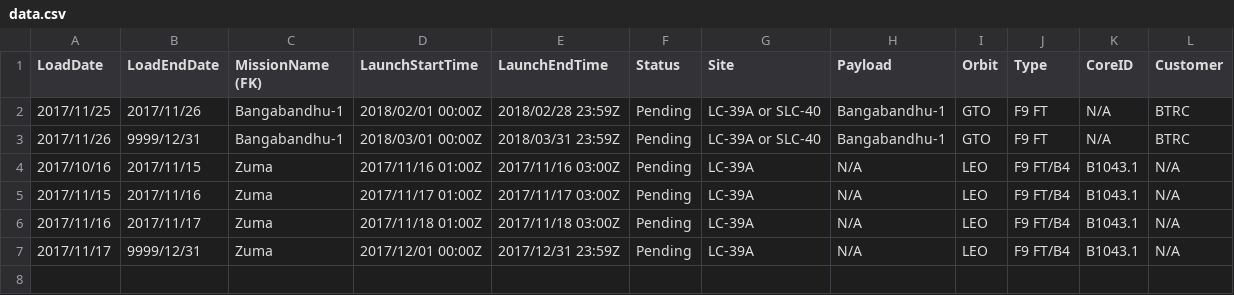
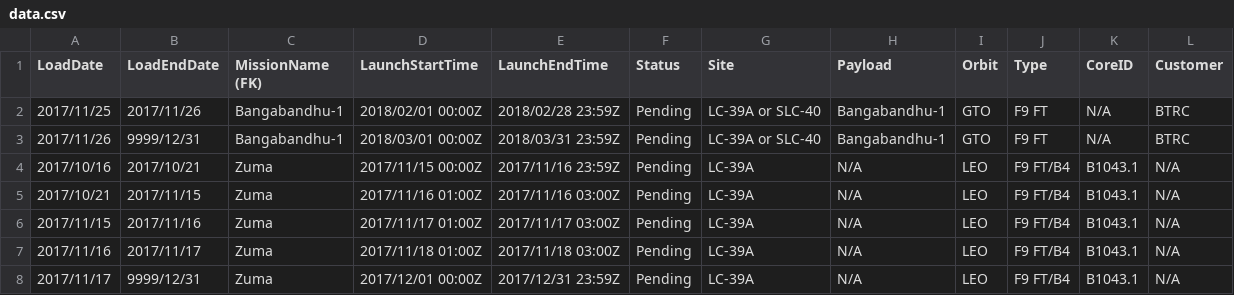
Before and after one commit to jacobkjaersgaardhansen/spacex-timeline, a CSV file: data.csv, drawn as a sheet.

Commit message:
Update data.csv

```diff
--- a/data.csv
+++ b/data.csv
@@ -3,3 +3,4 @@ LoadDate, LoadEndDate, MissionName (FK), LaunchStartTime, LaunchEndTime, Status,
 2017/11/26, 9999/12/31, Bangabandhu-1, 2018/03/01 00:00Z, 2018/03/31 23:59Z, Pending, LC-39A or SLC-40, Bangabandhu-1, GTO, F9 FT, N/A, BTRC
-2017/10/16, 2017/11/15, Zuma, 2017/11/16 01:00Z, 2017/11/16 03:00Z, Pending, LC-39A, N/A, LEO, F9 FT/B4, B1043.1, N/A
+2017/10/16, 2017/10/21, Zuma, 2017/11/15 00:00Z, 2017/11/16 23:59Z, Pending, LC-39A, N/A, LEO, F9 FT/B4, B1043.1, N/A
+2017/10/21, 2017/11/15, Zuma, 2017/11/16 01:00Z, 2017/11/16 03:00Z, Pending, LC-39A, N/A, LEO, F9 FT/B4, B1043.1, N/A
 2017/11/15, 2017/11/16, Zuma, 2017/11/17 01:00Z, 2017/11/17 03:00Z, Pending, LC-39A, N/A, LEO, F9 FT/B4, B1043.1, N/A
```
